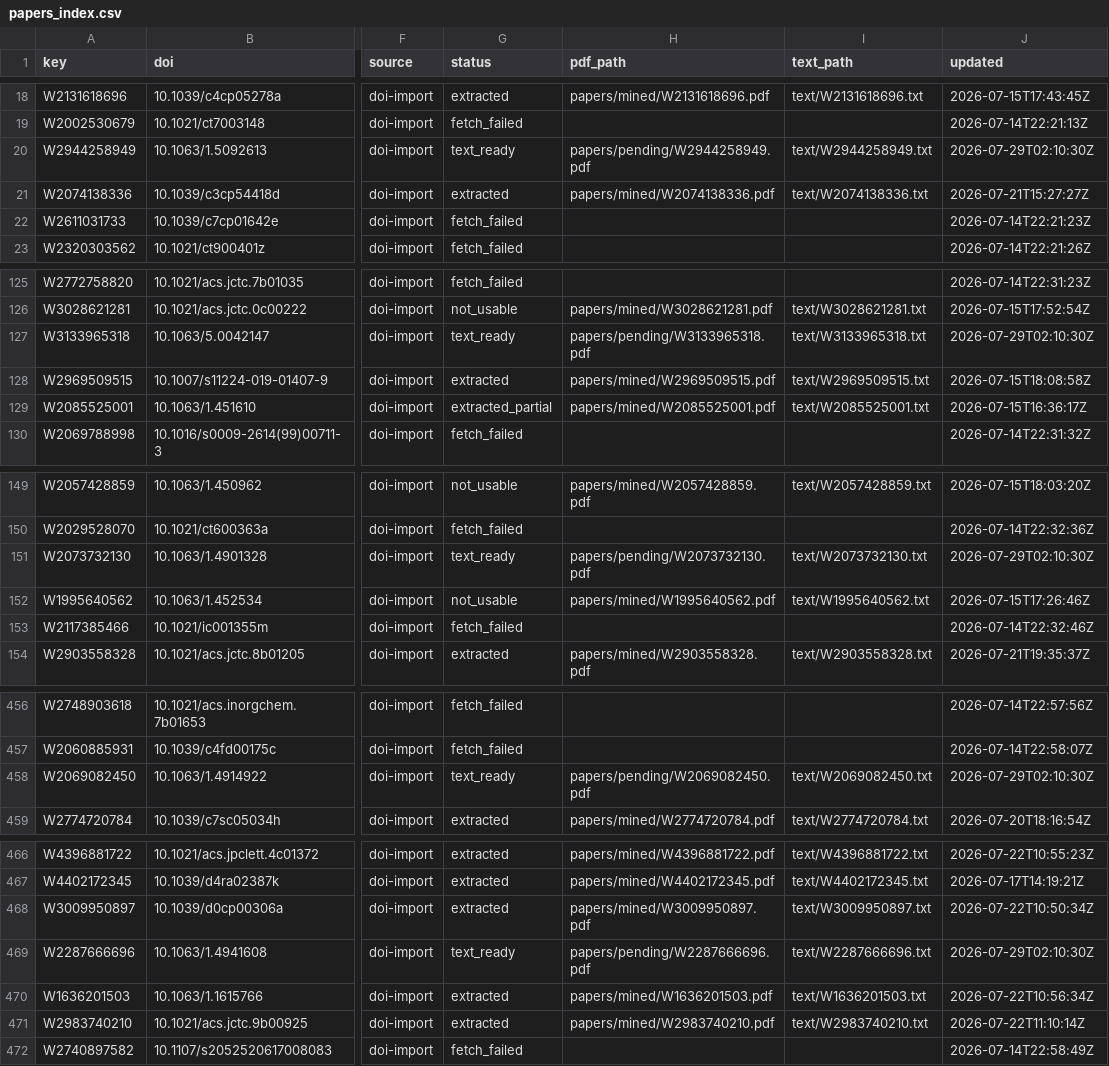
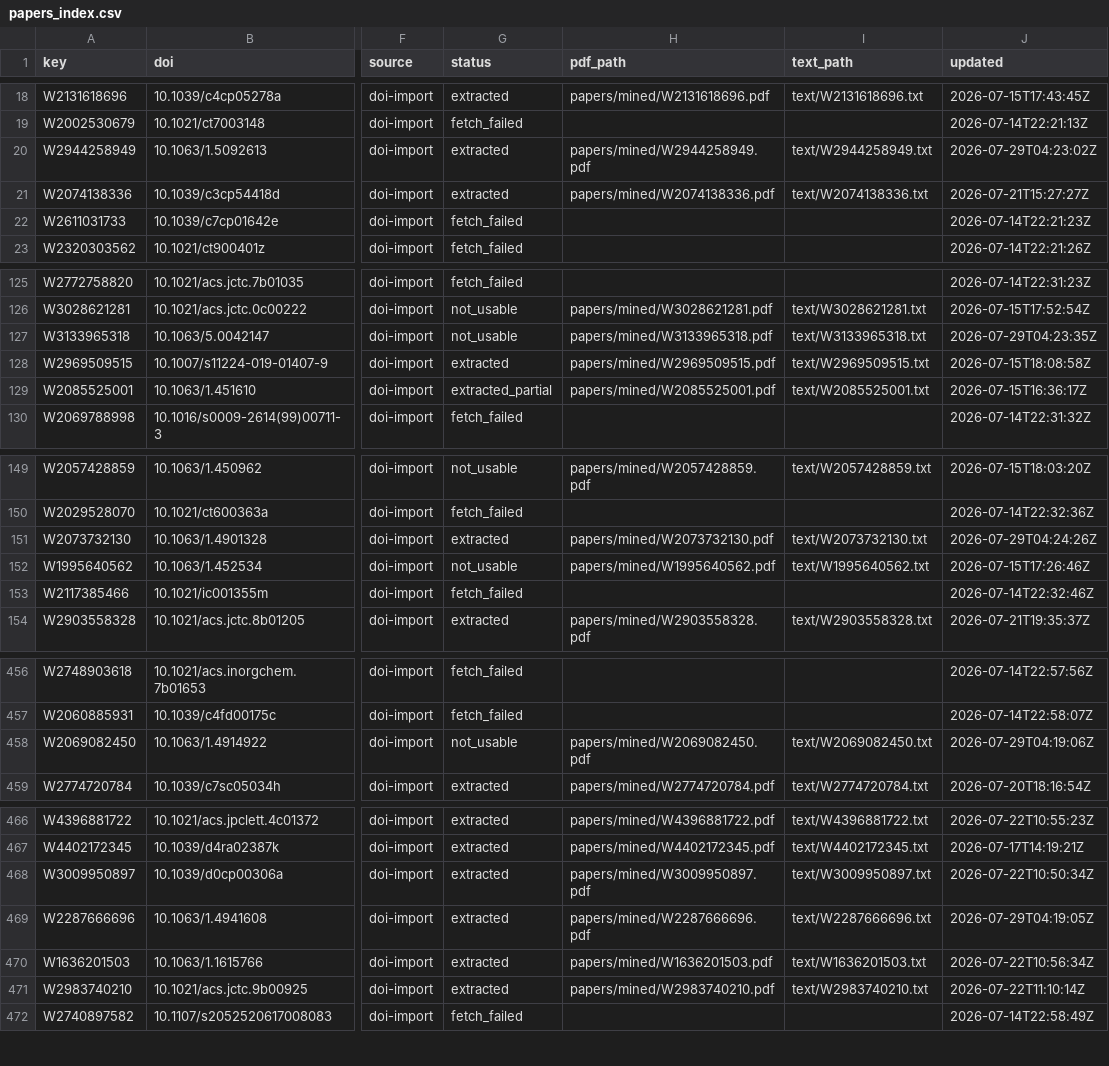
Before and after one commit to victorchanglee/aimdb, a CSV file: database/papers_index.csv, drawn as a sheet; only a part is shown, gaps mark what is left out; the diff covers the shown part only; the diff names each change by its address in the sheet, - before the commit and + after, or states it on an @@ line.

```diff
--- a/database/papers_index.csv
+++ b/database/papers_index.csv
-G20 (status): text_ready
+G20 (status): extracted
-H20 (pdf_path): papers/pending/W2944258949.pdf
+H20 (pdf_path): papers/mined/W2944258949.pdf
-J20 (updated): 2026-07-29T02:10:30Z
+J20 (updated): 2026-07-29T04:23:02Z
-G127 (status): text_ready
+G127 (status): not_usable
-H127 (pdf_path): papers/pending/W3133965318.pdf
+H127 (pdf_path): papers/mined/W3133965318.pdf
-J127 (updated): 2026-07-29T02:10:30Z
+J127 (updated): 2026-07-29T04:23:35Z
-G151 (status): text_ready
+G151 (status): extracted
-H151 (pdf_path): papers/pending/W2073732130.pdf
+H151 (pdf_path): papers/mined/W2073732130.pdf
-J151 (updated): 2026-07-29T02:10:30Z
+J151 (updated): 2026-07-29T04:24:26Z
-G458 (status): text_ready
+G458 (status): not_usable
-H458 (pdf_path): papers/pending/W2069082450.pdf
+H458 (pdf_path): papers/mined/W2069082450.pdf
-J458 (updated): 2026-07-29T02:10:30Z
+J458 (updated): 2026-07-29T04:19:06Z
-G469 (status): text_ready
+G469 (status): extracted
-H469 (pdf_path): papers/pending/W2287666696.pdf
+H469 (pdf_path): papers/mined/W2287666696.pdf
-J469 (updated): 2026-07-29T02:10:30Z
+J469 (updated): 2026-07-29T04:19:05Z
```
Also changed, not shown: 12 edited cells elsewhere in this file, 3 other files.
